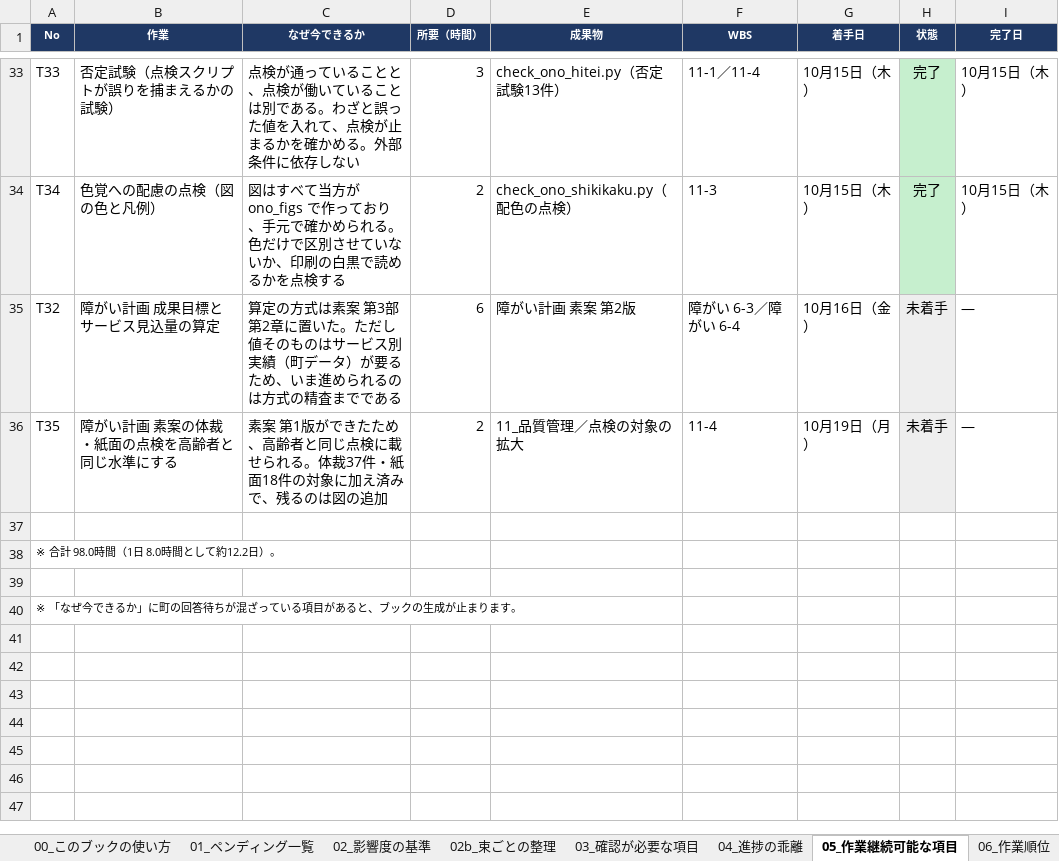
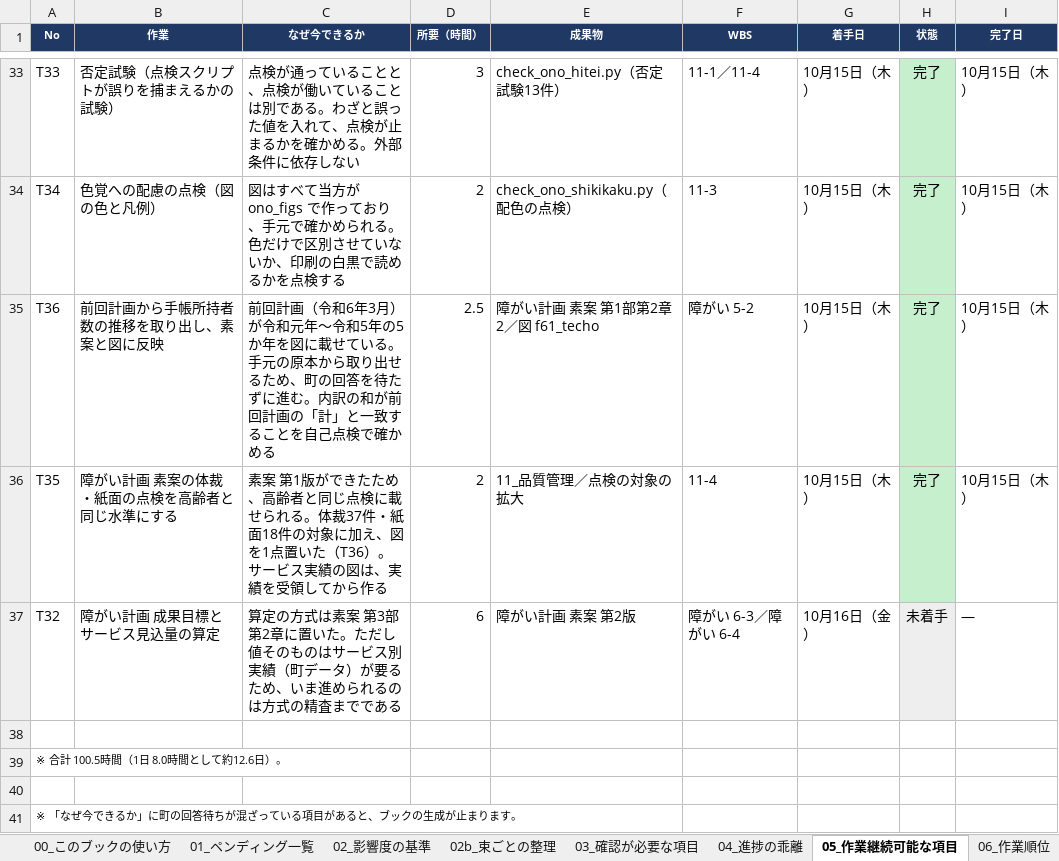
Before and after one commit to ryowakayama-gif/repository, an Excel workbook: 小野町_引継ぎ_整理済/17_業務進捗管理/小野町_ペンディング整理と作業順位_20261015.xlsx, sheet 05_作業継続可能な項目, drawn as a sheet; only a part is shown, gaps mark what is left out; values as stored, in another font and other column widths than the file's, no borders; removed rows and columns are numbered as before the commit, all else as after; the diff names each change by its address in the sheet, - before the commit and + after, or states it on an @@ line.

```diff
--- a/小野町_引継ぎ_整理済/17_業務進捗管理/小野町_ペンディング整理と作業順位_20261015.xlsx (sheet 05_作業継続可能な項目)
+++ b/小野町_引継ぎ_整理済/17_業務進捗管理/小野町_ペンディング整理と作業順位_20261015.xlsx (sheet 05_作業継続可能な項目)
+row 35: T36 | 前回計画から手帳所持者数の推移を取り出し、素案と図に反映 | 前回計画（令和6年3月）が令和元年〜令和5年の5か年を図に載せている。手元の原本から取り出せるため、町の回答を待たずに進む。内訳の和が前回計画の「計」と一致することを自己点検で確かめる | 2.5 | 障がい計画 素案 第1部第2章2／図 f61_techo | 障がい 5-2 | 10月15日（木） | 完了 | 10月15日（木）
+row 36: T35 | 障がい計画 素案の体裁・紙面の点検を高齢者と同じ水準にする | 素案 第1版ができたため、高齢者と同じ点検に載せられる。体裁37件・紙面18件の対象に加え、図を1点置いた（T36）。サービス実績の図は、実績を受領してから作る | 2 | 11_品質管理／点検の対象の拡大 | 11-4 | 10月15日（木） | 完了 | 10月15日（木）
-row 36: T35 | 障がい計画 素案の体裁・紙面の点検を高齢者と同じ水準にする | 素案 第1版ができたため、高齢者と同じ点検に載せられる。体裁37件・紙面18件の対象に加え済みで、残るのは図の追加 | 2 | 11_品質管理／点検の対象の拡大 | 11-4 | 10月19日（月） | 未着手 | ―
-A39 (No): ※ 合計 98.0時間（1日 8.0時間として約12.2日）。
+A39 (No): ※ 合計 100.5時間（1日 8.0時間として約12.6日）。
```
Also changed, not shown: sheet 04_進捗の乖離, sheet 06_作業順位, 小野町_引継ぎ_整理済/17_業務進捗管理/小野町_業務進捗管理表_障がい_20261015.xlsx, 小野町_引継ぎ_整理済/17_業務進捗管理/小野町_業務進捗管理表_高齢者_20261015.xlsx, 9 other files.
